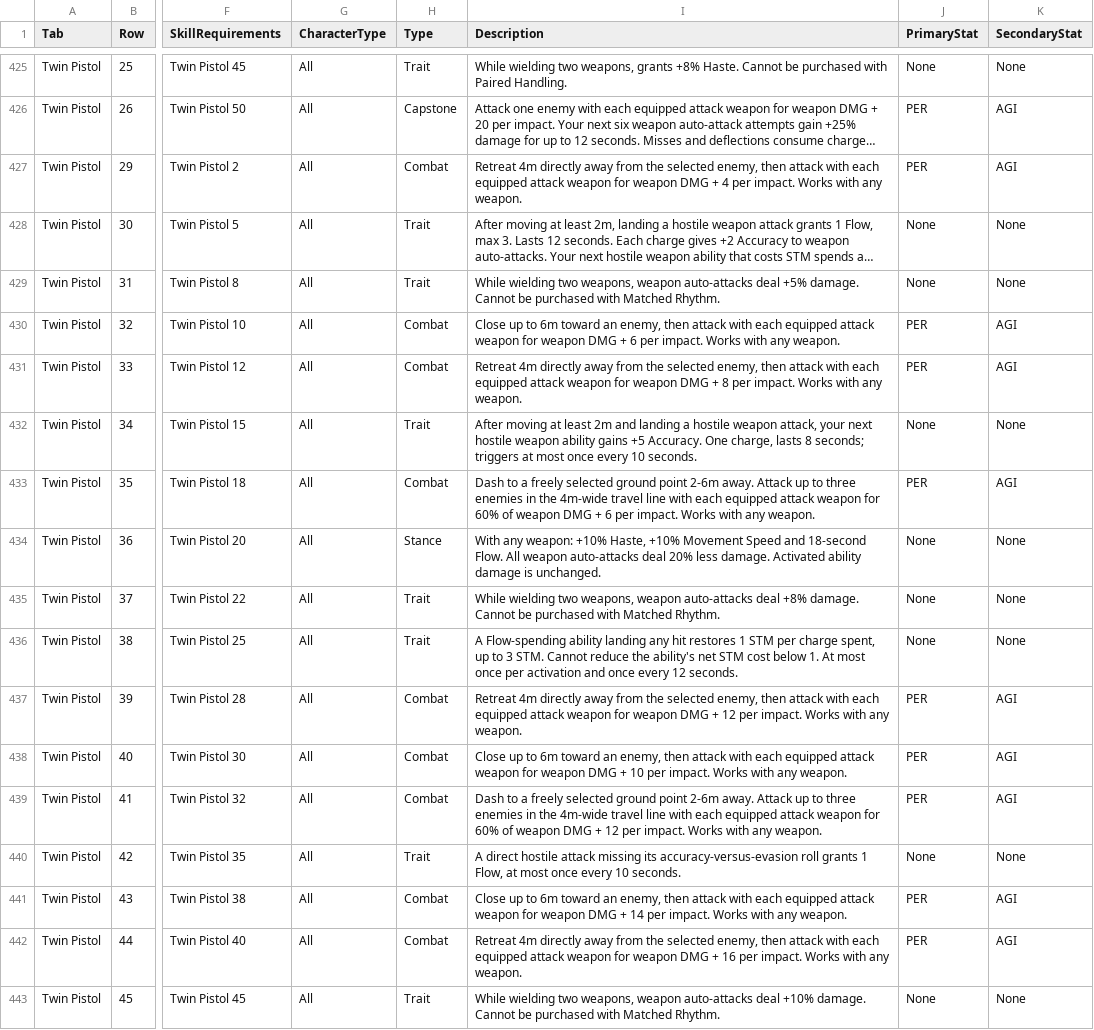
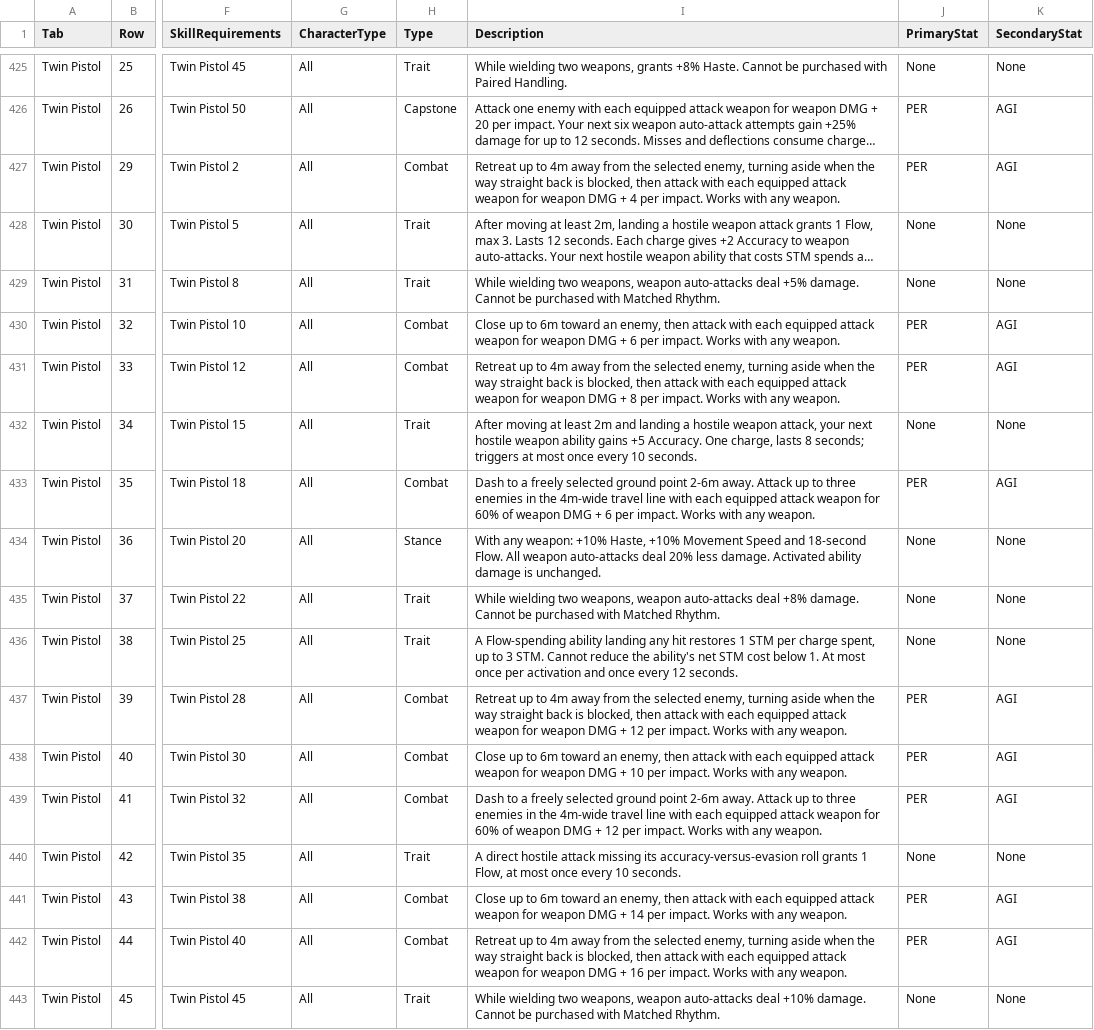
Before and after one commit to zunath/SWLOR_NWN, a CSV file: SWLOR.Game.Server/Readmes/CombatUpgradeBiblePerkManifest.csv, drawn as a sheet; only a part is shown, gaps mark what is left out; long unchanged cells end in …; the diff names each change by its address in the sheet, - before the commit and + after, or states it on an @@ line.

```diff
--- a/SWLOR.Game.Server/Readmes/CombatUpgradeBiblePerkManifest.csv
+++ b/SWLOR.Game.Server/Readmes/CombatUpgradeBiblePerkManifest.csv
-I427 (Description): Retreat 4m directly away from the selected enemy, then attack…
+I427 (Description): Retreat up to 4m away from the selected enemy, turning aside when the way straight back is blocked, then attack…
-I431 (Description): Retreat 4m directly away from the selected enemy, then attack…
+I431 (Description): Retreat up to 4m away from the selected enemy, turning aside when the way straight back is blocked, then attack…
-I437 (Description): Retreat 4m directly away from the selected enemy, then attack…
+I437 (Description): Retreat up to 4m away from the selected enemy, turning aside when the way straight back is blocked, then attack…
-I442 (Description): Retreat 4m directly away from the selected enemy, then attack…
+I442 (Description): Retreat up to 4m away from the selected enemy, turning aside when the way straight back is blocked, then attack…
```
Also changed, not shown: design/animations/animation-plan.csv, 5 other files.
